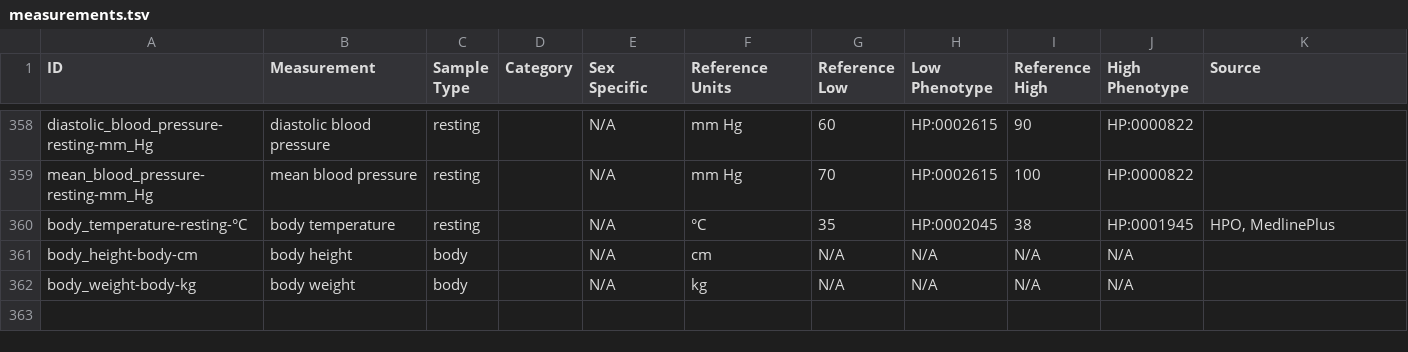
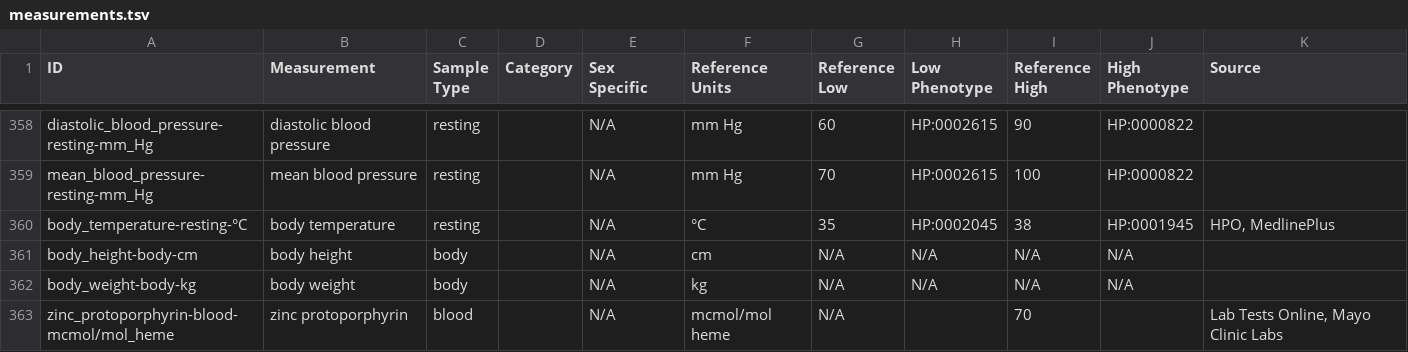
Before and after one commit to caufieldjh/brrr, a TSV file: measurements.tsv, drawn as a sheet; only a part is shown, gaps mark what is left out; the diff names each change by its address in the sheet, - before the commit and + after, or states it on an @@ line.

Commit message:
Adding zinc protoporphyrin

```diff
--- a/measurements.tsv
+++ b/measurements.tsv
+row 363: zinc_protoporphyrin-blood-mcmol/mol_heme | zinc protoporphyrin | blood |  | N/A | mcmol/mol heme | N/A |  | 70 |  | Lab Tests Online, Mayo Clinic Labs
```
Also changed, not shown: abbreviations.tsv, xrefs.tsv.
